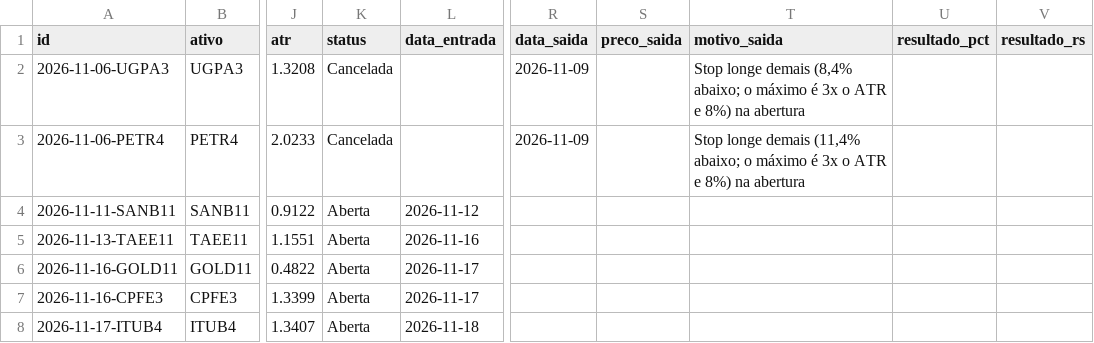
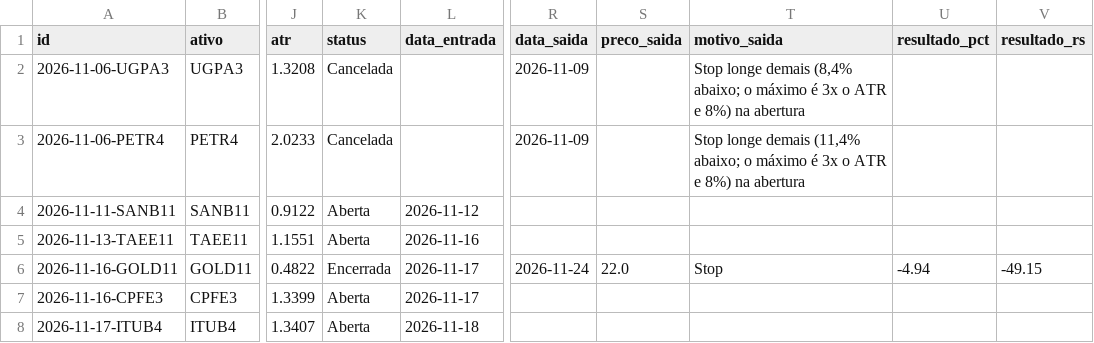
Before and after one commit to giordanybs/Painel-b3, a CSV file: carteira/v2/operacoes.csv, drawn as a sheet; only a part is shown, gaps mark what is left out; the diff names each change by its address in the sheet, - before the commit and + after, or states it on an @@ line.

```diff
--- a/carteira/v2/operacoes.csv
+++ b/carteira/v2/operacoes.csv
-K6 (status): Aberta
+K6 (status): Encerrada
-R6 (data_saida): (empty)
+R6 (data_saida): 2026-11-24
-S6 (preco_saida): (empty)
+S6 (preco_saida): 22.0
-T6 (motivo_saida): (empty)
+T6 (motivo_saida): Stop
-U6 (resultado_pct): (empty)
+U6 (resultado_pct): -4.94
-V6 (resultado_rs): (empty)
+V6 (resultado_rs): -49.15
```
Also changed, not shown: carteira/operacoes.csv, 3 other files.
